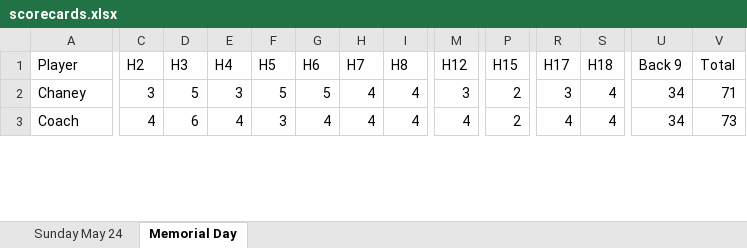
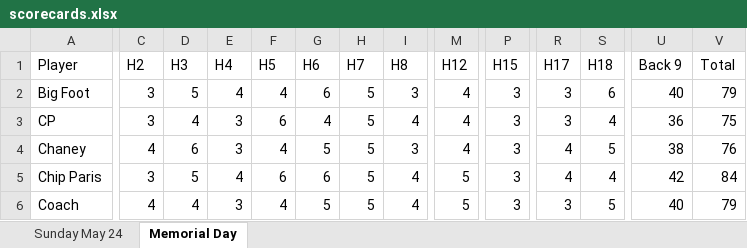
Before and after one commit to dannyloe/dorfongolf, an Excel workbook: scorecards.xlsx, sheet Memorial Day, drawn as a sheet; only a part is shown, gaps mark what is left out; values as stored, in another font and other column widths than the file's, no borders; addresses are those after the commit; rows hold the shown columns only; the diff covers the shown part only; the diff names each change by its address in the sheet, - before the commit and + after, or states it on an @@ line.

```diff
--- a/scorecards.xlsx (sheet Memorial Day)
+++ b/scorecards.xlsx (sheet Memorial Day)
+row 2: Big Foot | 3 | 5 | 4 | 4 | 6 | 5 | 3 | 4 | 3 | 3 | 6 | 40 | 79
+row 3: CP | 3 | 4 | 3 | 6 | 4 | 5 | 4 | 4 | 3 | 3 | 4 | 36 | 75
-C4 (H2): 3
+C4 (H2): 4
-D4 (H3): 5
+D4 (H3): 6
-F4 (H5): 5
+F4 (H5): 4
-H4 (H7): 4
+H4 (H7): 5
-I4 (H8): 4
+I4 (H8): 3
-M4 (H12): 3
+M4 (H12): 4
-P4 (H15): 2
+P4 (H15): 3
-R4 (H17): 3
+R4 (H17): 4
-S4 (H18): 4
+S4 (H18): 5
-U4 (Back 9): 34
+U4 (Back 9): 38
-V4 (Total): 71
+V4 (Total): 76
+row 5: Chip Paris | 3 | 5 | 4 | 6 | 6 | 5 | 4 | 5 | 3 | 4 | 4 | 42 | 84
-D6 (H3): 6
+D6 (H3): 4
-E6 (H4): 4
+E6 (H4): 3
-F6 (H5): 3
+F6 (H5): 4
-G6 (H6): 4
+G6 (H6): 5
-H6 (H7): 4
+H6 (H7): 5
-M6 (H12): 4
+M6 (H12): 5
-P6 (H15): 2
+P6 (H15): 3
-R6 (H17): 4
+R6 (H17): 3
-S6 (H18): 4
+S6 (H18): 5
-U6 (Back 9): 34
+U6 (Back 9): 40
-V6 (Total): 73
+V6 (Total): 79
```
Also changed, not shown: 9 added rows, 3 removed rows and 150 edited cells elsewhere in this sheet.
